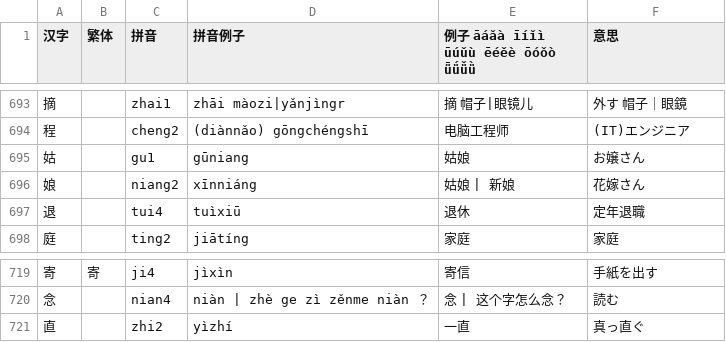
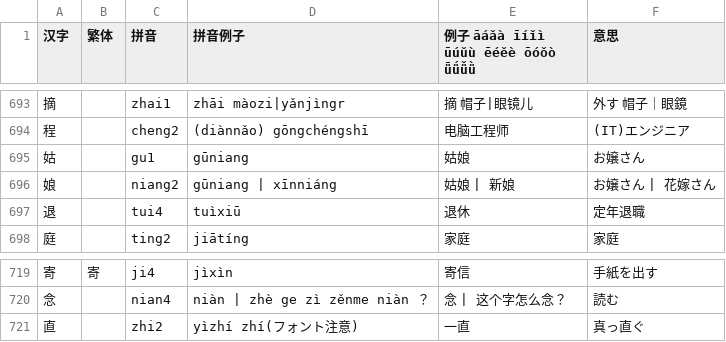
Before and after one commit to jdwebdev/NZH, a TSV file: tsv/NZH - 汉字.tsv, drawn as a sheet; only a part is shown, gaps mark what is left out.

```diff
--- a/tsv/NZH - 汉字.tsv
+++ b/tsv/NZH - 汉字.tsv
@@ -695,3 +695,3 @@
 姑		gu1	gūniang	姑娘	お嬢さん	
-娘		niang2	xīnniáng	姑娘 | 新娘	花嫁さん	
+娘		niang2	gūniang | xīnniáng	姑娘 | 新娘	お嬢さん | 花嫁さん	
 退		tui4	tuìxiū	退休	定年退職	
@@ -720,2 +720,2 @@
 念		nian4	niàn | zhè ge zì zěnme niàn ？	念 | 这个字怎么念？	読む	
-直		zhi2	yìzhí	一直	真っ直ぐ	
+直		zhi2	yìzhí zhí(フォント注意) 	一直	真っ直ぐ	
```
Also changed, not shown: tsv/NZH - 本気で学ぶ中国語.tsv.
